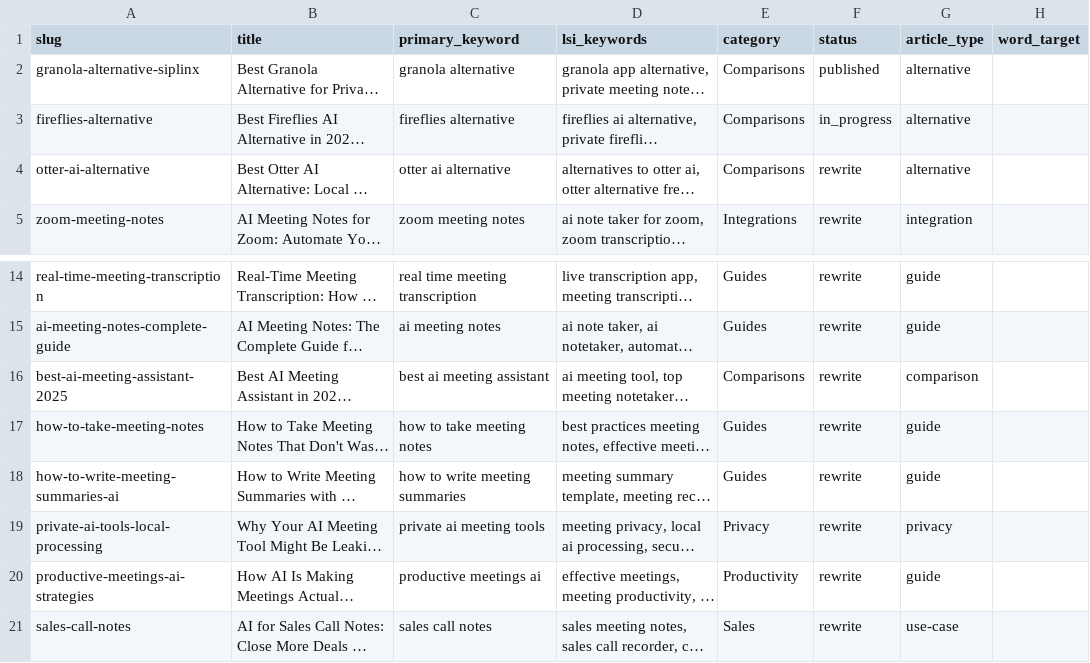
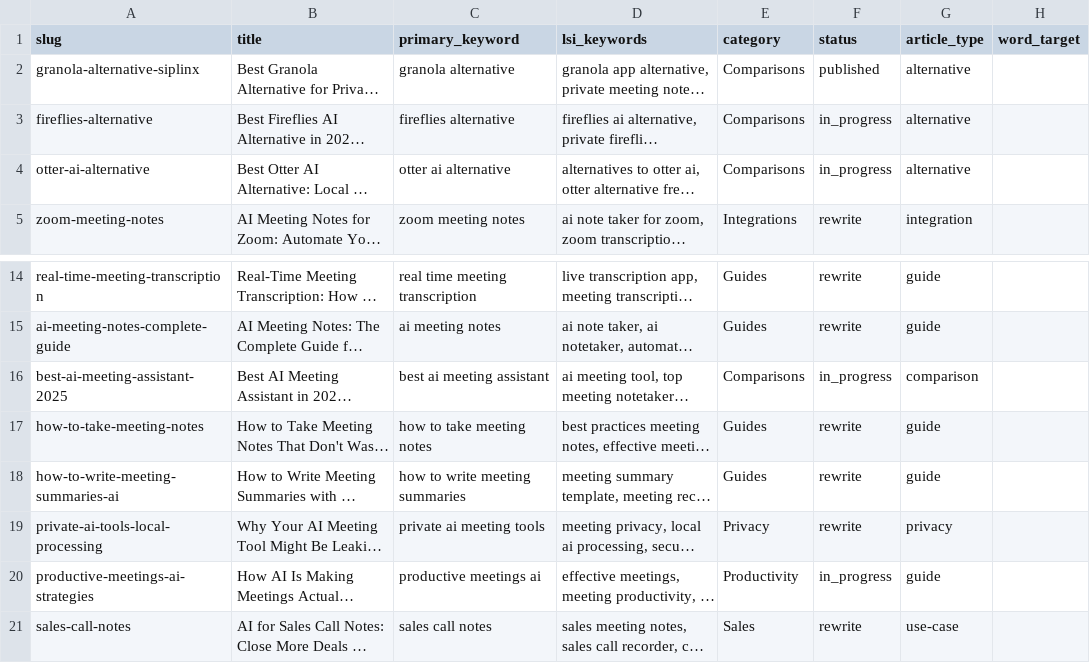
Before and after one commit to aman-tiger/siplinxai-landing, a CSV file: agent_seo/prompts.csv, drawn as a sheet; only a part is shown, gaps mark what is left out; long unchanged cells end in …; the diff names each change by its address in the sheet, - before the commit and + after, or states it on an @@ line.

```diff
--- a/agent_seo/prompts.csv
+++ b/agent_seo/prompts.csv
-F4 (status): rewrite
+F4 (status): in_progress
-F16 (status): rewrite
+F16 (status): in_progress
-F20 (status): rewrite
+F20 (status): in_progress
```
Also changed, not shown: 16 other files.
